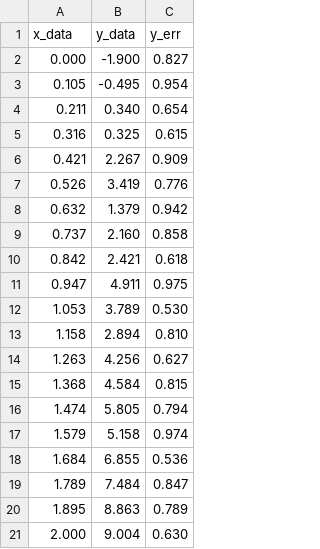
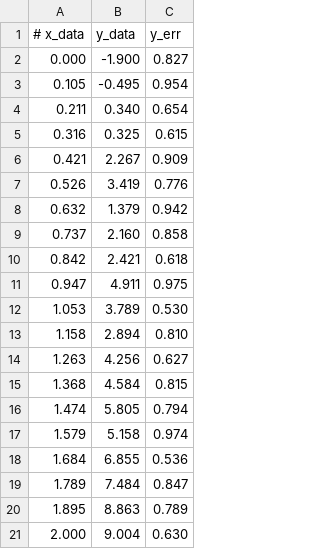
Before and after one commit to jbestenlehner/mat1820_example, a CSV file: data/session11/task5.csv, drawn as a sheet.

Commit message:
New task5.csv data for session 12 and correction to session 13 md. JB compiled.

```diff
--- a/data/session11/task5.csv
+++ b/data/session11/task5.csv
@@ -1,2 +1,2 @@
-x_data,y_data,y_err
+# x_data,y_data,y_err
 0.000,-1.900,0.827
```
Also changed, not shown: data/session12/task5.csv, 8 other files.
